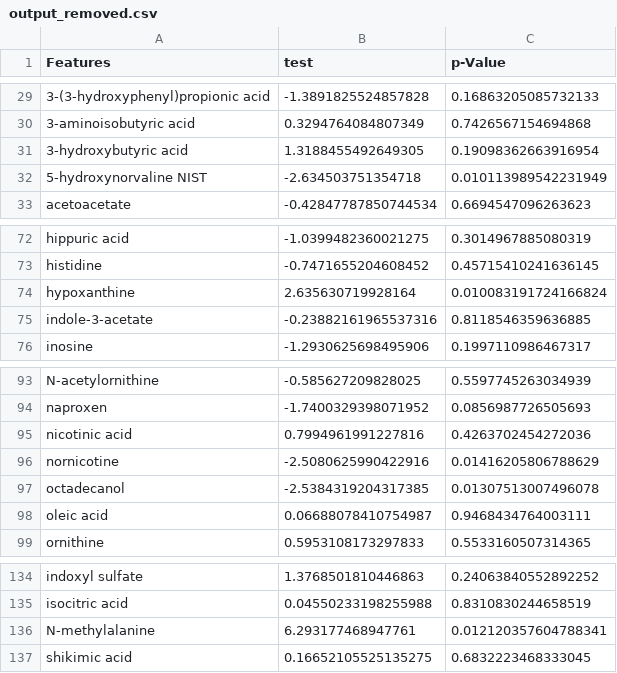
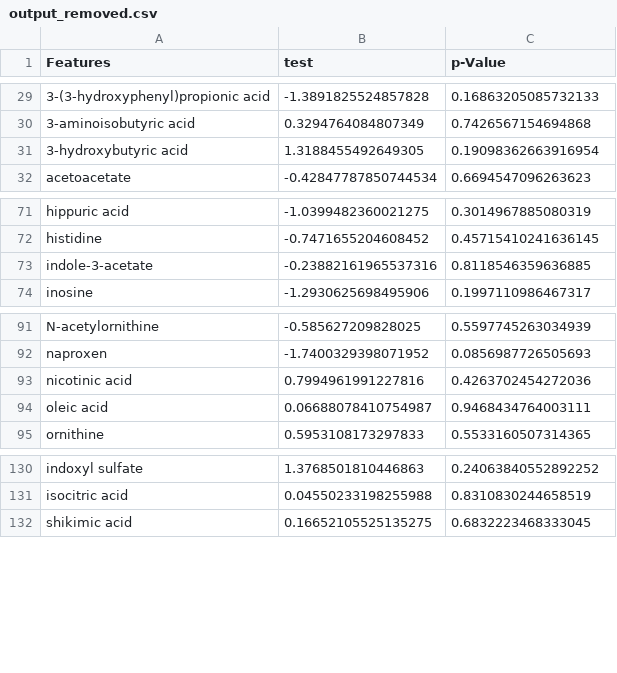
Before and after one commit to utshabkg/lung_cancer_biomarker, a CSV file: final and best approach/Approach 1/output_removed.csv, drawn as a sheet; only a part is shown, gaps mark what is left out; the diff names each change by its address in the sheet, - before the commit and + after, or states it on an @@ line.

```diff
--- a/final and best approach/Approach 1/output_removed.csv
+++ b/final and best approach/Approach 1/output_removed.csv
-row 32: 5-hydroxynorvaline NIST | -2.634503751354718 | 0.010113989542231949
-row 74: hypoxanthine | 2.635630719928164 | 0.010083191724166824
-row 96: nornicotine | -2.5080625990422916 | 0.01416205806788629
-row 97: octadecanol | -2.5384319204317385 | 0.01307513007496078
-row 136: N-methylalanine | 6.293177468947761 | 0.012120357604788341
```
Also changed, not shown: 5 other files.
